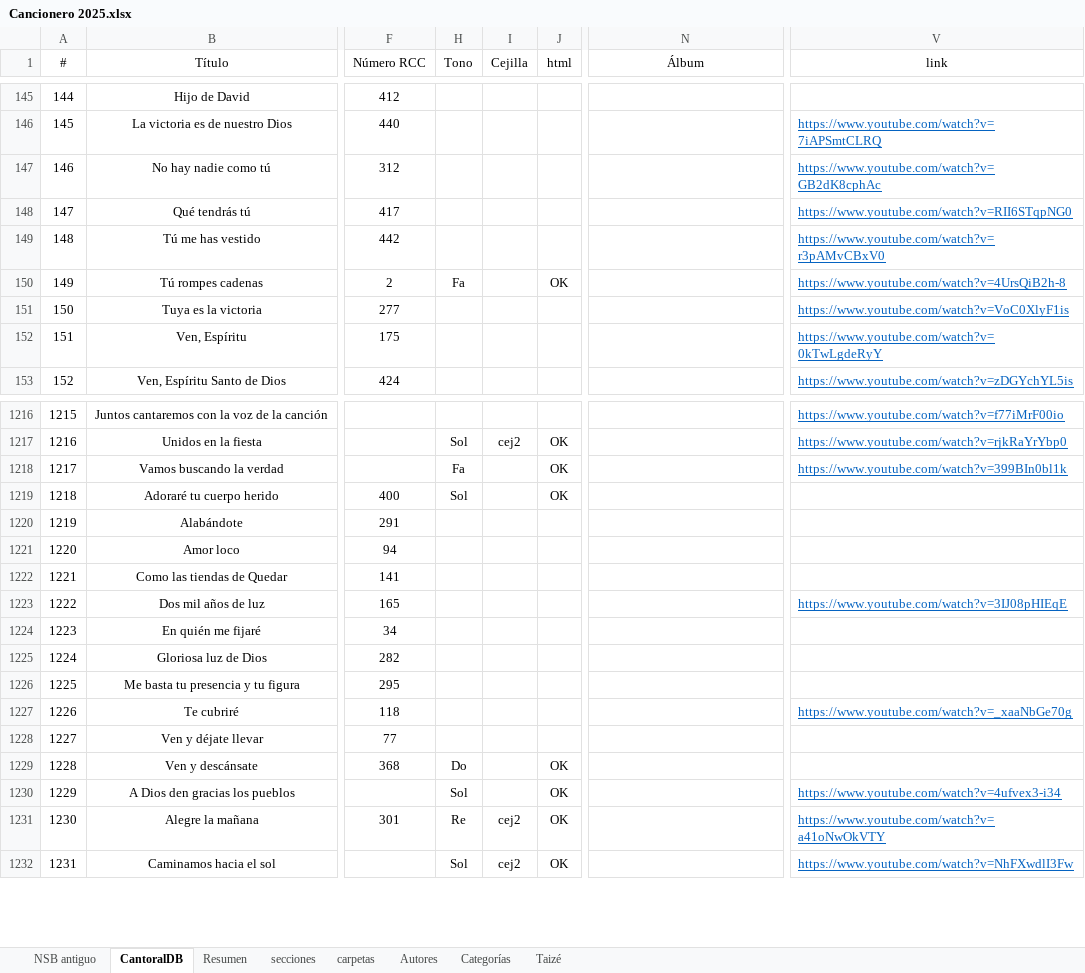
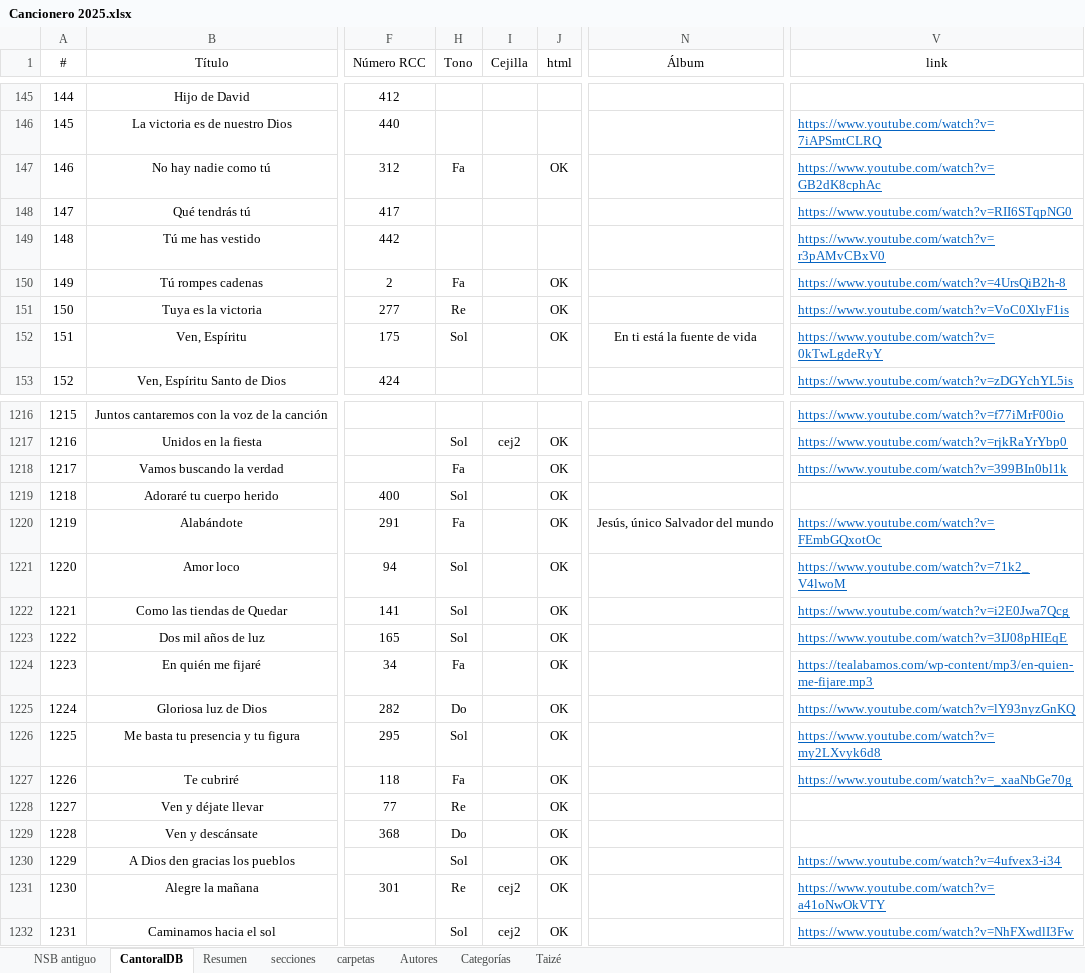
Before and after one commit to JuanjoML1/cantoralNSB, an Excel workbook: ignore/Cancionero 2025.xlsx, sheet CantoralDB, drawn as a sheet; only a part is shown, gaps mark what is left out; values as stored, in another font and other column widths than the file's, no borders; conditional formats and table styles not drawn; the diff names each change by its address in the sheet, - before the commit and + after, or states it on an @@ line.

```diff
--- a/ignore/Cancionero 2025.xlsx (sheet CantoralDB)
+++ b/ignore/Cancionero 2025.xlsx (sheet CantoralDB)
-H147 (Tono): (empty)
+H147 (Tono): Fa
-J147 (html): (empty)
+J147 (html): OK
-H151 (Tono): (empty)
+H151 (Tono): Re
-J151:J152 (html): (empty)
+J151:J152 (html): OK
-H152 (Tono): (empty)
+H152 (Tono): Sol
-N152 (Álbum): (empty)
+N152 (Álbum): En ti está la fuente de vida
-H1220 (Tono): (empty)
+H1220 (Tono): Fa
-J1220:J1228 (html): (empty)
+J1220:J1228 (html): OK
-N1220 (Álbum): (empty)
+N1220 (Álbum): Jesús, único Salvador del mundo
-V1220 (link): (empty)
+V1220 (link): https://www.youtube.com/watch?v=FEmbGQxotOc
-H1221:H1223 (Tono): (empty)
+H1221:H1223 (Tono): Sol
-V1221 (link): (empty)
+V1221 (link): https://www.youtube.com/watch?v=71k2_V4lwoM
-V1222 (link): (empty)
+V1222 (link): https://www.youtube.com/watch?v=i2E0Jwa7Qcg
-H1224 (Tono): (empty)
+H1224 (Tono): Fa
-V1224 (link): (empty)
+V1224 (link): https://tealabamos.com/wp-content/mp3/en-quien-me-fijare.mp3
-H1225 (Tono): (empty)
+H1225 (Tono): Do
-V1225 (link): (empty)
+V1225 (link): https://www.youtube.com/watch?v=lY93nyzGnKQ
-H1226 (Tono): (empty)
+H1226 (Tono): Sol
-V1226 (link): (empty)
+V1226 (link): https://www.youtube.com/watch?v=my2LXvyk6d8
-H1227 (Tono): (empty)
+H1227 (Tono): Fa
-H1228 (Tono): (empty)
+H1228 (Tono): Re
```
Also changed, not shown: sheet secciones, sheet carpetas, sheet Resumen, 14 other files.
